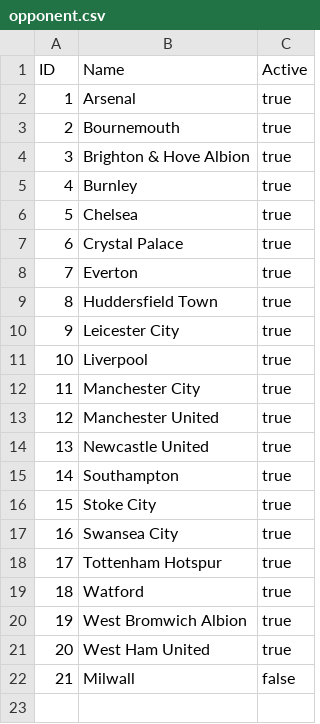
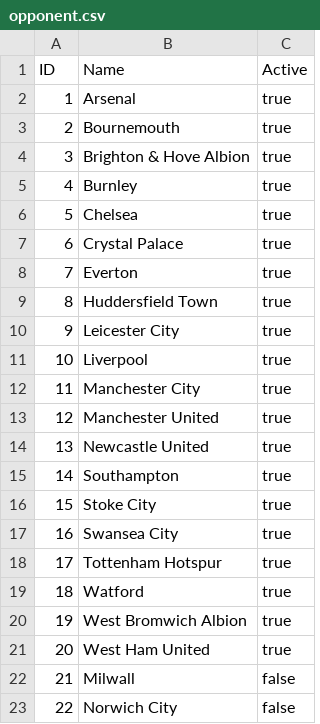
Before and after one commit to EmilieBentsen/Premier-League, a CSV file: opponent.csv, drawn as a sheet; the diff names each change by its address in the sheet, - before the commit and + after, or states it on an @@ line.

```diff
--- a/opponent.csv
+++ b/opponent.csv
+row 23: 22 | Norwich City | false
```
Also changed, not shown: footballer.csv, match.csv, 2 other files.
